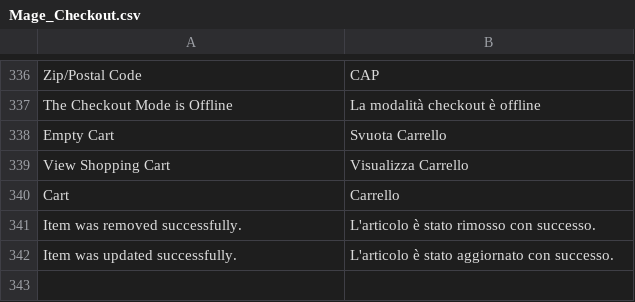
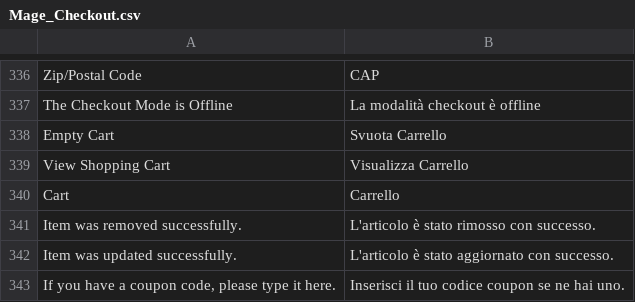
Before and after one commit to it4mage/magento_italia, a CSV file: src/app/locale/it_IT/Mage_Checkout.csv, drawn as a sheet; only a part is shown, gaps mark what is left out.

Commit message:
Traslate cart page sentence for it_it

```diff
--- a/src/app/locale/it_IT/Mage_Checkout.csv
+++ b/src/app/locale/it_IT/Mage_Checkout.csv
@@ -342 +342,2 @@
 "Item was updated successfully.","L'articolo è stato aggiornato con successo."
+"If you have a coupon code, please type it here.","Inserisci il tuo codice coupon se ne hai uno."
```
